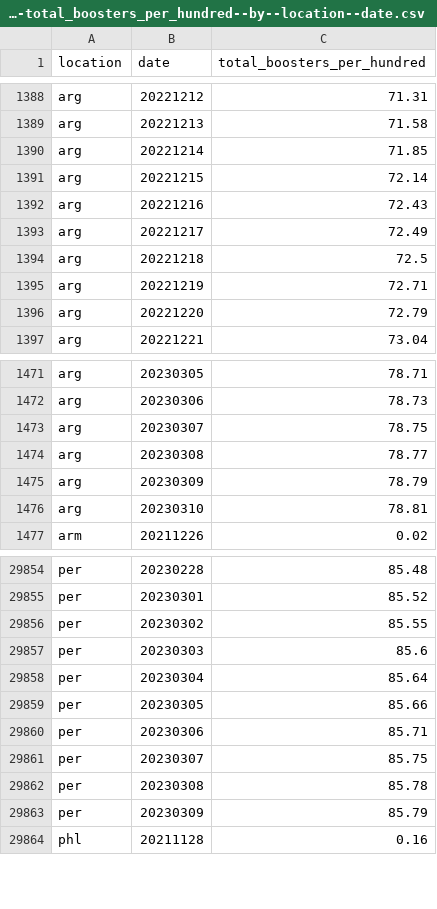
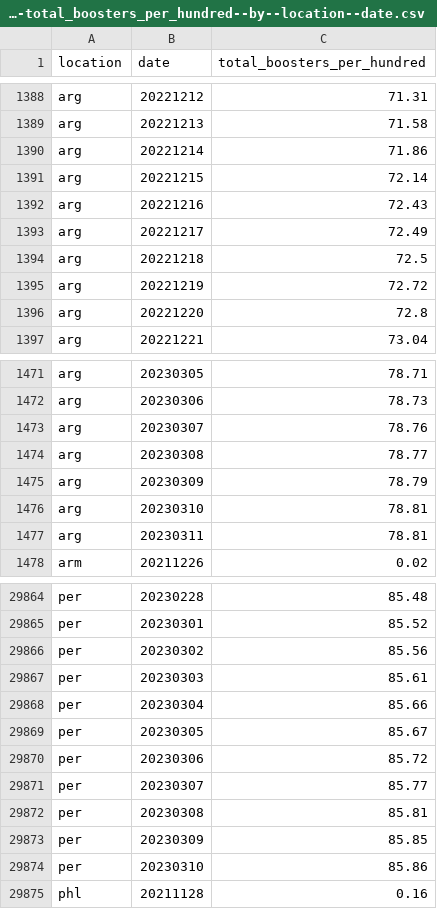
Before and after one commit to open-numbers/ddf--owid--covid_19, a CSV file: ddf--datapoints--total_boosters_per_hundred--by--location--date.csv, drawn as a sheet; only a part is shown, gaps mark what is left out; the diff covers the shown part only.

```diff
--- a/ddf--datapoints--total_boosters_per_hundred--by--location--date.csv
+++ b/ddf--datapoints--total_boosters_per_hundred--by--location--date.csv
@@ -1389,3 +1389,3 @@ arg,20221212,71.31
 arg,20221213,71.58
-arg,20221214,71.85
+arg,20221214,71.86
 arg,20221215,72.14
@@ -1394,4 +1394,4 @@ arg,20221217,72.49
 arg,20221218,72.5
-arg,20221219,72.71
-arg,20221220,72.79
+arg,20221219,72.72
+arg,20221220,72.8
 arg,20221221,73.04
@@ -1472,3 +1472,3 @@ arg,20230305,78.71
 arg,20230306,78.73
-arg,20230307,78.75
+arg,20230307,78.76
 arg,20230308,78.77
@@ -1476,2 +1476,3 @@ arg,20230309,78.79
 arg,20230310,78.81
+arg,20230311,78.81
 arm,20211226,0.02
@@ -29855,10 +29865,11 @@ per,20230228,85.48
 per,20230301,85.52
-per,20230302,85.55
-per,20230303,85.6
-per,20230304,85.64
-per,20230305,85.66
-per,20230306,85.71
-per,20230307,85.75
-per,20230308,85.78
-per,20230309,85.79
+per,20230302,85.56
+per,20230303,85.61
+per,20230304,85.66
+per,20230305,85.67
+per,20230306,85.72
+per,20230307,85.77
+per,20230308,85.81
+per,20230309,85.85
+per,20230310,85.86
 phl,20211128,0.16
```
Also changed, not shown: 14 added rows and 35 edited cells elsewhere in this file, ddf--datapoints--hosp_patients--by--location--date.csv, ddf--datapoints--hosp_patients_per_million--by--location--date.csv, 27 other files.
